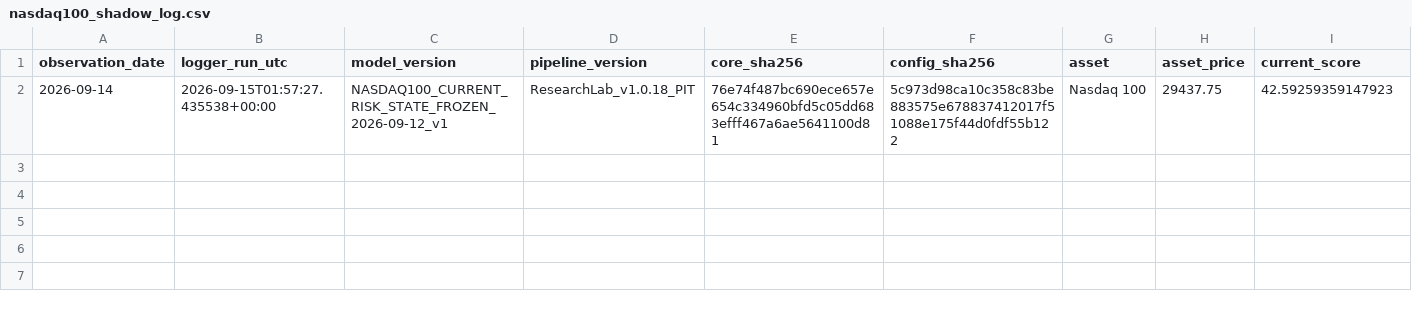
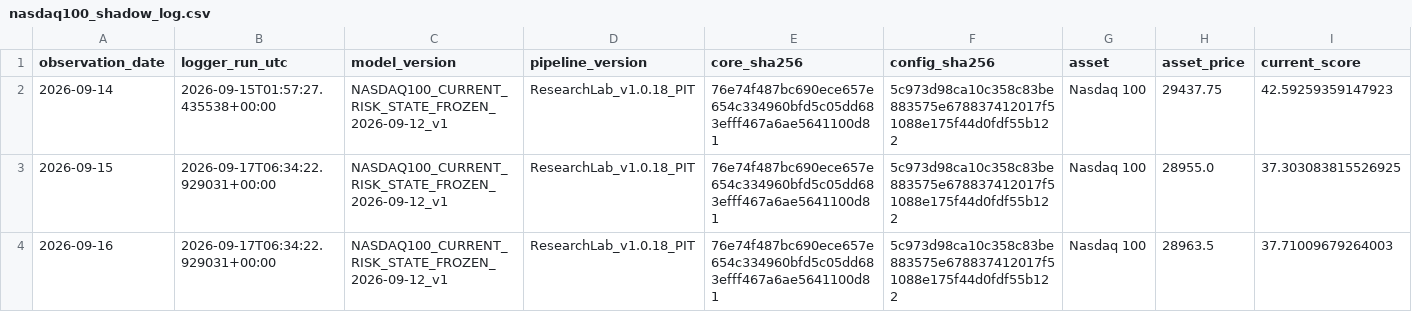
Before and after one commit to bolzp85-gif/regime_backtest, a CSV file: shadow_logs/nasdaq100_shadow_log.csv, drawn as a sheet; only a part is shown; rows hold the shown columns only; the diff names each change by its address in the sheet, - before the commit and + after, or states it on an @@ line.

```diff
--- a/shadow_logs/nasdaq100_shadow_log.csv
+++ b/shadow_logs/nasdaq100_shadow_log.csv
+row 3: 2026-09-15 | 2026-09-17T06:34:22.929031+00:00 | NASDAQ100_CURRENT_RISK_STATE_FROZEN_2026-09-12_v1 | ResearchLab_v1.0.18_PIT | 76e74f487bc690ece657e654c334960bfd5c05dd683efff467a6ae5641100d81 | 5c973d98ca10c358c83be883575e678837412017f51088e175f44d0fdf55b122 | Nasdaq 100 | 28955.0 | 37.303083815526925
+row 4: 2026-09-16 | 2026-09-17T06:34:22.929031+00:00 | NASDAQ100_CURRENT_RISK_STATE_FROZEN_2026-09-12_v1 | ResearchLab_v1.0.18_PIT | 76e74f487bc690ece657e654c334960bfd5c05dd683efff467a6ae5641100d81 | 5c973d98ca10c358c83be883575e678837412017f51088e175f44d0fdf55b122 | Nasdaq 100 | 28963.5 | 37.71009679264003
```
Also changed, not shown: shadow_logs/nasdaq100_shadow_evaluation_history.csv, shadow_logs/nasdaq100_shadow_evaluation_summary.csv, 2 other files.
